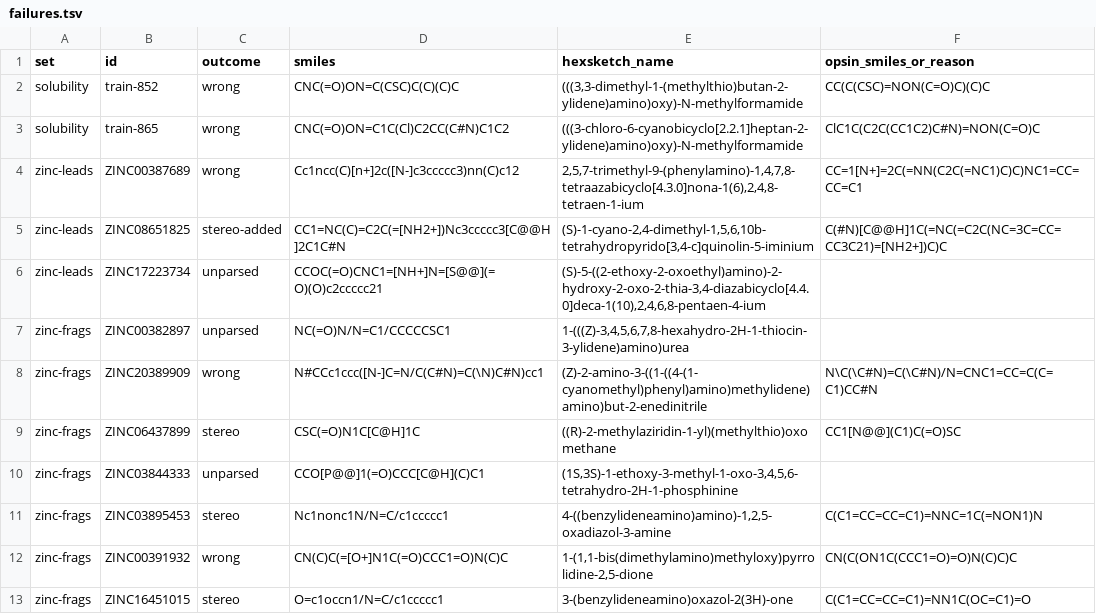
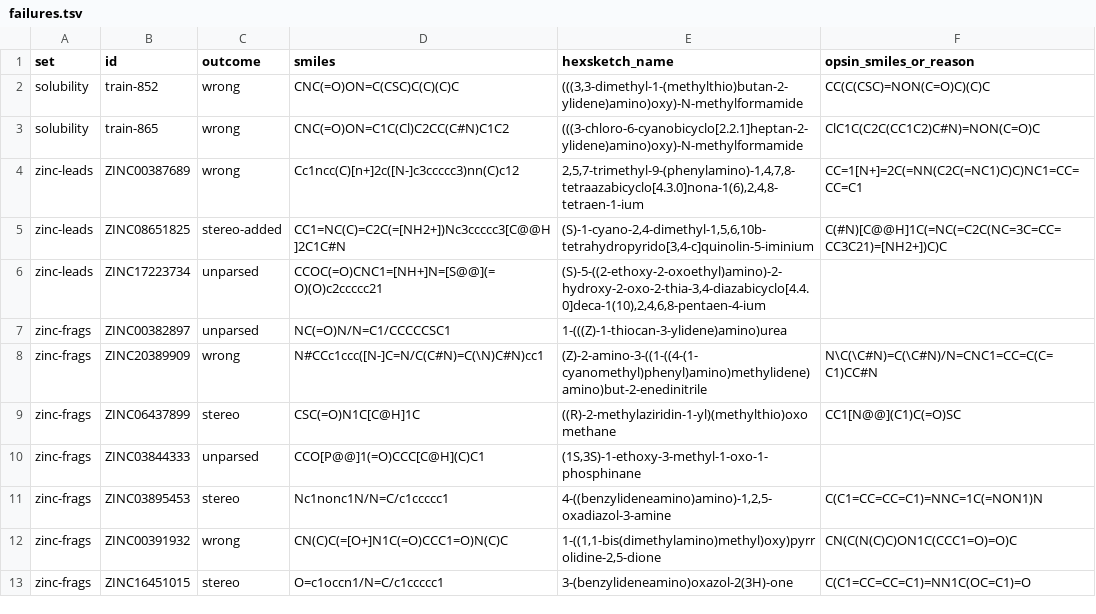
Before and after one commit to angus-e-mcmillan/HexSketch, a TSV file: tools/bench/failures.tsv, drawn as a sheet.

```diff
--- a/tools/bench/failures.tsv
+++ b/tools/bench/failures.tsv
@@ -6,8 +6,8 @@ zinc-leads	ZINC08651825	stereo-added	CC1=NC(C)=C2C(=[NH2+])Nc3ccccc3[C@@H]2C1C#N
 zinc-leads	ZINC17223734	unparsed	CCOC(=O)CNC1=[NH+]N=[S@@](=O)(O)c2ccccc21	(S)-5-((2-ethoxy-2-oxoethyl)amino)-2-hydroxy-2-oxo-2-thia-3,4-diazabicyclo[4.4.0]deca-1(10),2,4,6,8-pentaen-4-ium	
-zinc-frags	ZINC00382897	unparsed	NC(=O)N/N=C1/CCCCCSC1	1-(((Z)-3,4,5,6,7,8-hexahydro-2H-1-thiocin-3-ylidene)amino)urea	
+zinc-frags	ZINC00382897	unparsed	NC(=O)N/N=C1/CCCCCSC1	1-(((Z)-1-thiocan-3-ylidene)amino)urea	
 zinc-frags	ZINC20389909	wrong	N#CCc1ccc([N-]C=N/C(C#N)=C(\N)C#N)cc1	(Z)-2-amino-3-((1-((4-(1-cyanomethyl)phenyl)amino)methylidene)amino)but-2-enedinitrile	N\C(\C#N)=C(\C#N)/N=CNC1=CC=C(C=C1)CC#N
 zinc-frags	ZINC06437899	stereo	CSC(=O)N1C[C@H]1C	((R)-2-methylaziridin-1-yl)(methylthio)oxomethane	CC1[N@@](C1)C(=O)SC
-zinc-frags	ZINC03844333	unparsed	CCO[P@@]1(=O)CCC[C@H](C)C1	(1S,3S)-1-ethoxy-3-methyl-1-oxo-3,4,5,6-tetrahydro-2H-1-phosphinine	
+zinc-frags	ZINC03844333	unparsed	CCO[P@@]1(=O)CCC[C@H](C)C1	(1S,3S)-1-ethoxy-3-methyl-1-oxo-1-phosphinane	
 zinc-frags	ZINC03895453	stereo	Nc1nonc1N/N=C/c1ccccc1	4-((benzylideneamino)amino)-1,2,5-oxadiazol-3-amine	C(C1=CC=CC=C1)=NNC=1C(=NON1)N
-zinc-frags	ZINC00391932	wrong	CN(C)C(=[O+]N1C(=O)CCC1=O)N(C)C	1-(1,1-bis(dimethylamino)methyloxy)pyrrolidine-2,5-dione	CN(C(ON1C(CCC1=O)=O)N(C)C)C
+zinc-frags	ZINC00391932	wrong	CN(C)C(=[O+]N1C(=O)CCC1=O)N(C)C	1-((1,1-bis(dimethylamino)methyl)oxy)pyrrolidine-2,5-dione	CN(C(N(C)C)ON1C(CCC1=O)=O)C
 zinc-frags	ZINC16451015	stereo	O=c1occn1/N=C/c1ccccc1	3-(benzylideneamino)oxazol-2(3H)-one	C(C1=CC=CC=C1)=NN1C(OC=C1)=O
```
Also changed, not shown: 17 other files.
